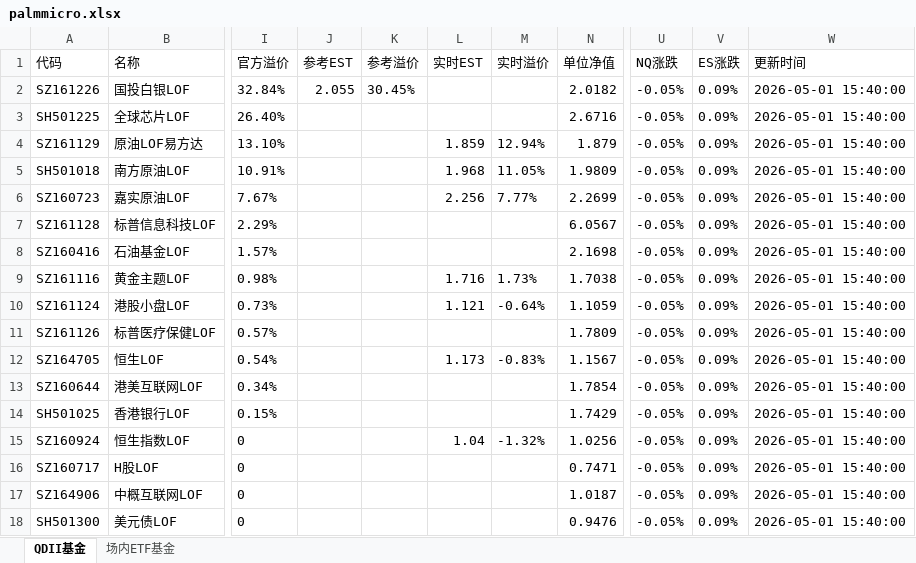
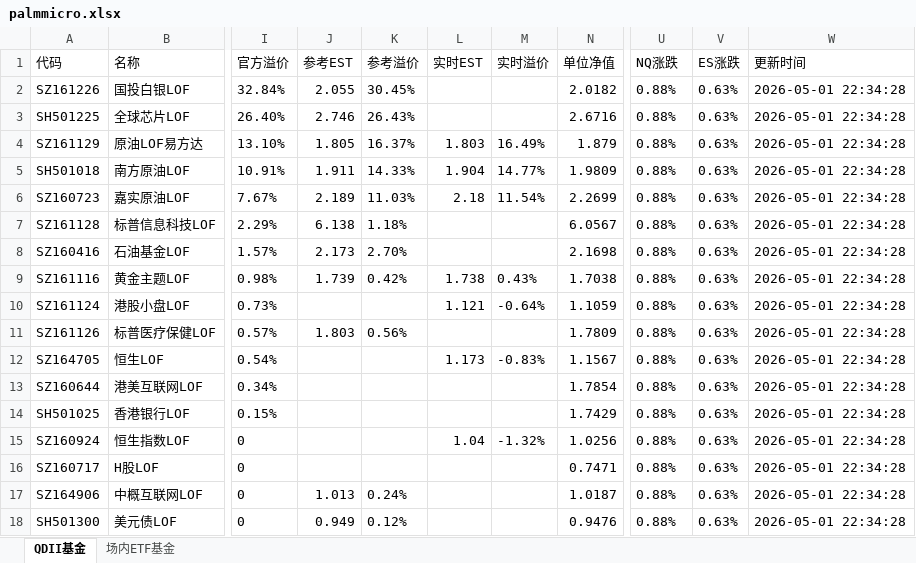
Before and after one commit to codes84/etf-monitor, an Excel workbook: palmmicro.xlsx, sheet QDII基金, drawn as a sheet; only a part is shown, gaps mark what is left out; values as stored, in another font and other column widths than the file's, no borders; the diff covers the shown part only; the diff names each change by its address in the sheet, - before the commit and + after, or states it on an @@ line.

```diff
--- a/palmmicro.xlsx (sheet QDII基金)
+++ b/palmmicro.xlsx (sheet QDII基金)
-U2:U18 (NQ涨跌): -0.05%
+U2:U18 (NQ涨跌): 0.88%
-V2:V18 (ES涨跌): 0.09%
+V2:V18 (ES涨跌): 0.63%
-W2:W18 (更新时间): 2026-05-01 15:40:00
+W2:W18 (更新时间): 2026-05-01 22:34:28
-J3 (参考EST): (empty)
+J3 (参考EST): 2.746
-K3 (参考溢价): (empty)
+K3 (参考溢价): 26.43%
-J4 (参考EST): (empty)
+J4 (参考EST): 1.805
-K4 (参考溢价): (empty)
+K4 (参考溢价): 16.37%
-L4 (实时EST): 1.859
+L4 (实时EST): 1.803
-M4 (实时溢价): 12.94%
+M4 (实时溢价): 16.49%
-J5 (参考EST): (empty)
+J5 (参考EST): 1.911
-K5 (参考溢价): (empty)
+K5 (参考溢价): 14.33%
-L5 (实时EST): 1.968
+L5 (实时EST): 1.904
-M5 (实时溢价): 11.05%
+M5 (实时溢价): 14.77%
-J6 (参考EST): (empty)
+J6 (参考EST): 2.189
-K6 (参考溢价): (empty)
+K6 (参考溢价): 11.03%
-L6 (实时EST): 2.256
+L6 (实时EST): 2.18
-M6 (实时溢价): 7.77%
+M6 (实时溢价): 11.54%
-J7 (参考EST): (empty)
+J7 (参考EST): 6.138
-K7 (参考溢价): (empty)
+K7 (参考溢价): 1.18%
-J8 (参考EST): (empty)
+J8 (参考EST): 2.173
-K8 (参考溢价): (empty)
+K8 (参考溢价): 2.70%
-J9 (参考EST): (empty)
+J9 (参考EST): 1.739
-K9 (参考溢价): (empty)
+K9 (参考溢价): 0.42%
-L9 (实时EST): 1.716
+L9 (实时EST): 1.738
-M9 (实时溢价): 1.73%
+M9 (实时溢价): 0.43%
-J11 (参考EST): (empty)
+J11 (参考EST): 1.803
-K11 (参考溢价): (empty)
+K11 (参考溢价): 0.56%
-J17 (参考EST): (empty)
+J17 (参考EST): 1.013
-K17 (参考溢价): (empty)
+K17 (参考溢价): 0.24%
-J18 (参考EST): (empty)
+J18 (参考EST): 0.949
-K18 (参考溢价): (empty)
+K18 (参考溢价): 0.12%
```
Also changed, not shown: 101 edited cells elsewhere in this sheet, sheet 场内ETF基金, 1 other file.
